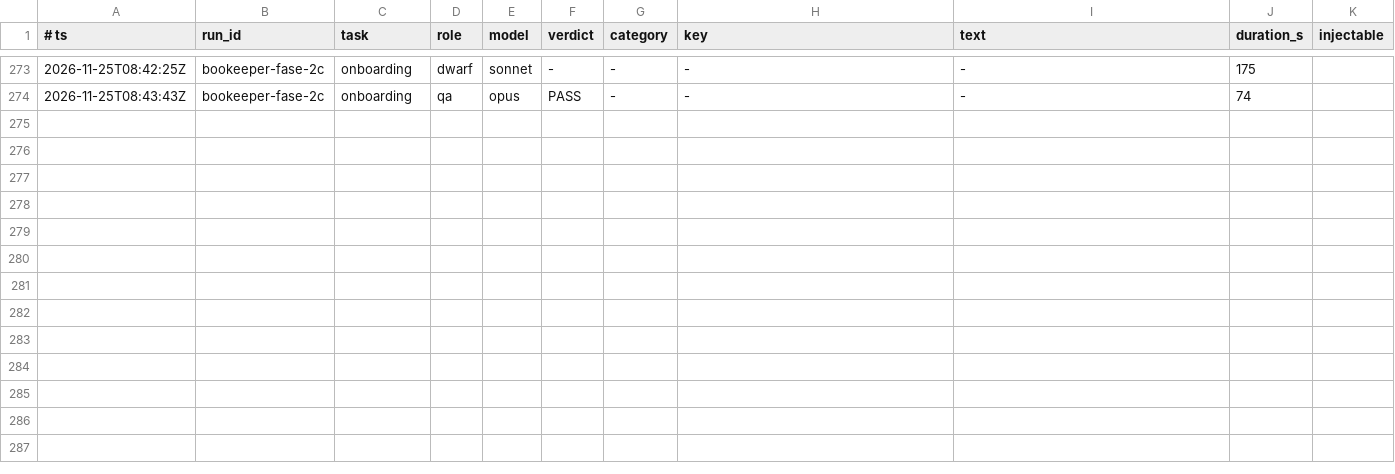
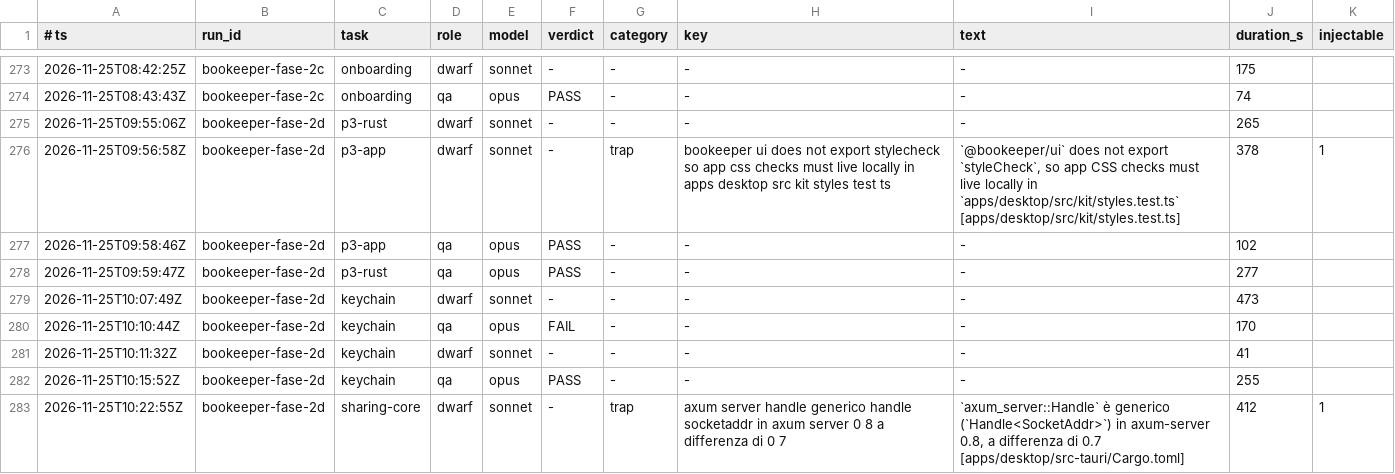
Before and after one commit to Bardugo624/Bookeeper-Neo, a TSV file: .forge/ledger.tsv, drawn as a sheet; only a part is shown, gaps mark what is left out; the diff names each change by its address in the sheet, - before the commit and + after, or states it on an @@ line.

```diff
--- a/.forge/ledger.tsv
+++ b/.forge/ledger.tsv
+row 275: 2026-11-25T09:55:06Z | bookeeper-fase-2d | p3-rust | dwarf | sonnet | - | - | - | - | 265
+row 276: 2026-11-25T09:56:58Z | bookeeper-fase-2d | p3-app | dwarf | sonnet | - | trap | bookeeper ui does not export stylecheck so app css checks must live locally in apps desktop src kit styles test ts | `@bookeeper/ui` does not export `styleCheck`, so app CSS checks must live locally in `apps/desktop/src/kit/styles.test.ts` [apps/desktop/src/kit/styles.test.ts] | 378 | 1
+row 277: 2026-11-25T09:58:46Z | bookeeper-fase-2d | p3-app | qa | opus | PASS | - | - | - | 102
+row 278: 2026-11-25T09:59:47Z | bookeeper-fase-2d | p3-rust | qa | opus | PASS | - | - | - | 277
+row 279: 2026-11-25T10:07:49Z | bookeeper-fase-2d | keychain | dwarf | sonnet | - | - | - | - | 473
+row 280: 2026-11-25T10:10:44Z | bookeeper-fase-2d | keychain | qa | opus | FAIL | - | - | - | 170
+row 281: 2026-11-25T10:11:32Z | bookeeper-fase-2d | keychain | dwarf | sonnet | - | - | - | - | 41
+row 282: 2026-11-25T10:15:52Z | bookeeper-fase-2d | keychain | qa | opus | PASS | - | - | - | 255
+row 283: 2026-11-25T10:22:55Z | bookeeper-fase-2d | sharing-core | dwarf | sonnet | - | trap | axum server handle generico handle socketaddr in axum server 0 8 a differenza di 0 7 | `axum_server::Handle` è generico (`Handle<SocketAddr>`) in axum-server 0.8, a differenza di 0.7 [apps/desktop/src-tauri/Cargo.toml] | 412 | 1
```
Also changed, not shown: 1 other file.
